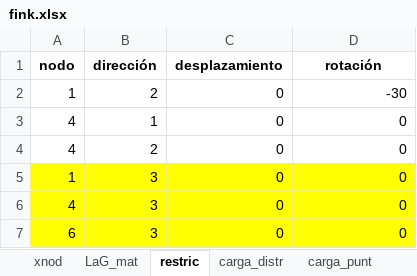
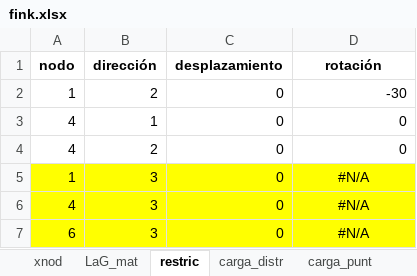
Before and after one commit to diegoandresalvarez/elementosfinitos, an Excel workbook: codigo/repaso_matricial/general_2D/fink.xlsx, sheet restric, drawn as a sheet; values as stored, in another font and other column widths than the file's, no borders; charts and pictures not drawn; the diff names each change by its address in the sheet, - before the commit and + after, or states it on an @@ line.

```diff
--- a/codigo/repaso_matricial/general_2D/fink.xlsx (sheet restric)
+++ b/codigo/repaso_matricial/general_2D/fink.xlsx (sheet restric)
-D5:D7 (rotación): 0
+D5:D7 (rotación): #N/A
-D5:D7 alignment: right
+D5:D7 alignment: center
```
Also changed, not shown: charts or pictures, codigo/repaso_matricial/general_2D/cercha_UribeEscamilla_11_3.xlsx, codigo/repaso_matricial/general_2D/fink_cercha.xlsx, 3 other files.
